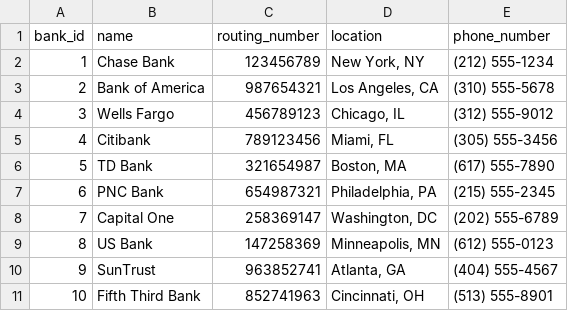
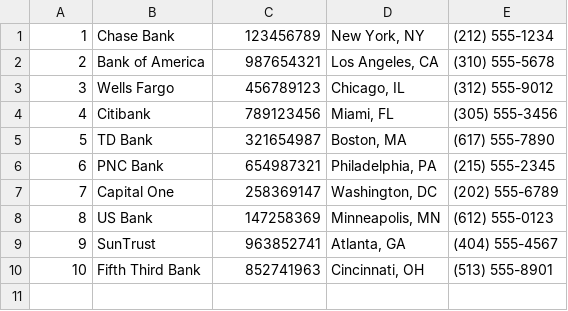
Before and after one commit to declspecl/csi3450-bank, a CSV file: data/1_banks.csv, drawn as a sheet; the diff names each change by its address in the sheet, - before the commit and + after, or states it on an @@ line.

```diff
--- a/data/1_banks.csv
+++ b/data/1_banks.csv
-row 1: bank_id | name | routing_number | location | phone_number
```
Also changed, not shown: data/2_people.csv, data/3_accounts.csv, 2 other files.
